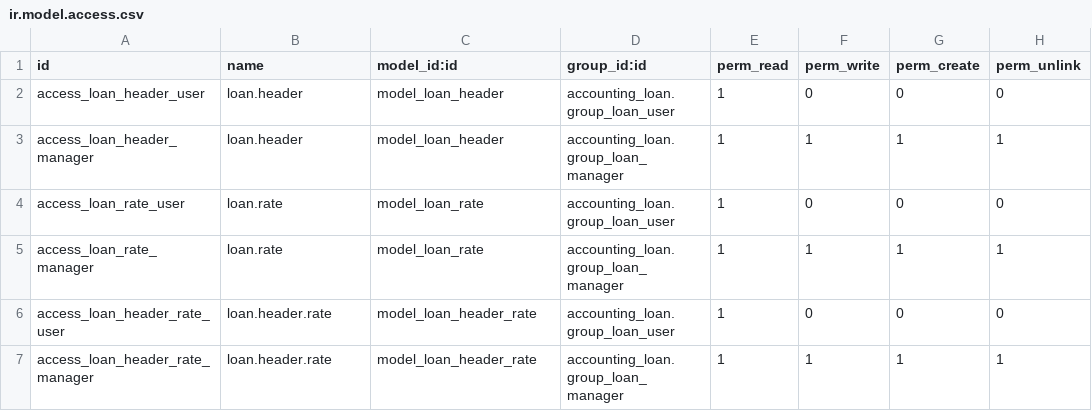
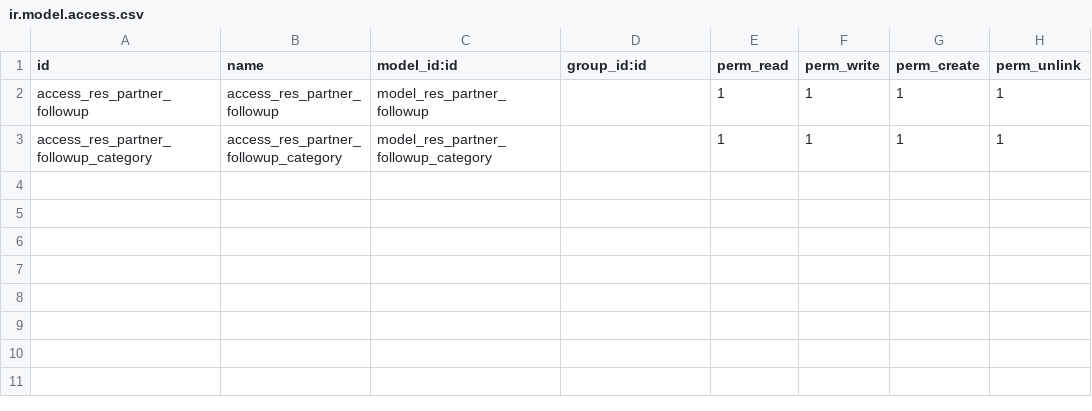
Before and after one commit to Micronaet/micronaet, a CSV file: partner_followup/security/ir.model.access.csv, drawn as a sheet.

Commit message:
Last change TODO: find a method to override previous element with [(6,0,group)] now need to be deleted manually extra groups

```diff
--- a/partner_followup/security/ir.model.access.csv
+++ b/partner_followup/security/ir.model.access.csv
@@ -1,7 +1,3 @@
 "id","name","model_id:id","group_id:id","perm_read","perm_write","perm_create","perm_unlink"
-"access_loan_header_user","loan.header","model_loan_header","accounting_loan.group_loan_user",1,0,0,0
-"access_loan_header_manager","loan.header","model_loan_header","accounting_loan.group_loan_manager",1,1,1,1
-"access_loan_rate_user","loan.rate","model_loan_rate","accounting_loan.group_loan_user",1,0,0,0
-"access_loan_rate_manager","loan.rate","model_loan_rate","accounting_loan.group_loan_manager",1,1,1,1
-"access_loan_header_rate_user","loan.header.rate","model_loan_header_rate","accounting_loan.group_loan_user",1,0,0,0
-"access_loan_header_rate_manager","loan.header.rate","model_loan_header_rate","accounting_loan.group_loan_manager",1,1,1,1
+access_res_partner_followup,access_res_partner_followup,model_res_partner_followup,,1,1,1,1
+access_res_partner_followup_category,access_res_partner_followup_category,model_res_partner_followup_category,,1,1,1,1
```
Also changed, not shown: 5 other files.
